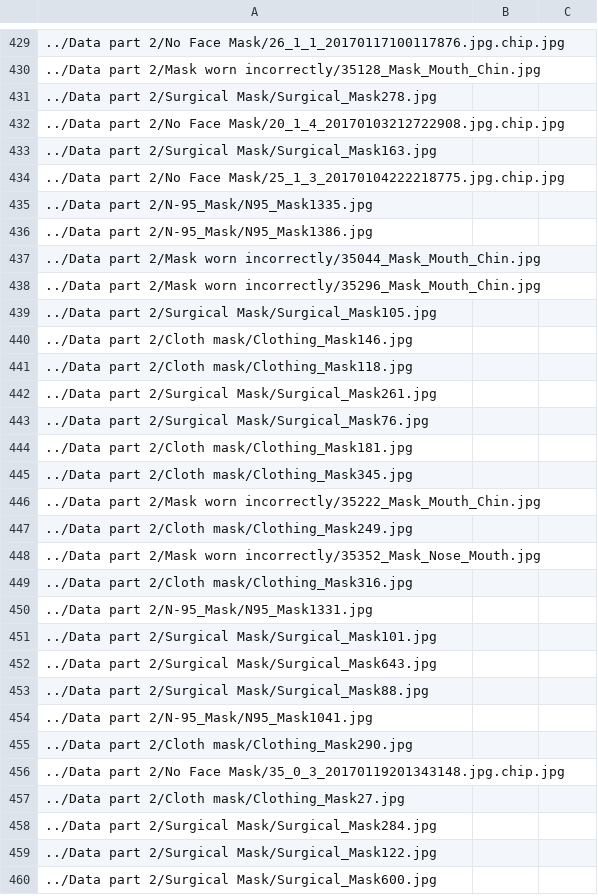
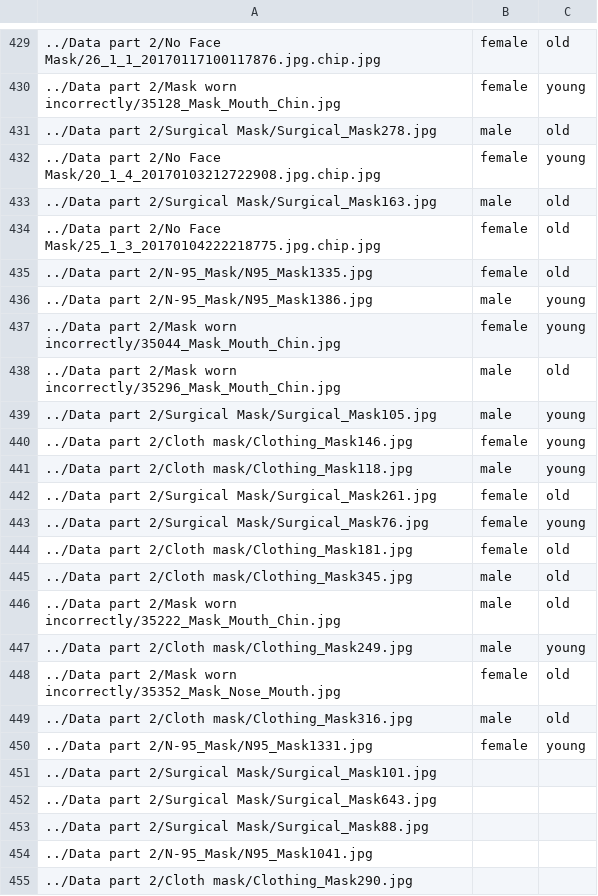
Before and after one commit to karysutariya/Facemask-type-detection, a CSV file: code part 2/annotation.csv, drawn as a sheet; only a part is shown, gaps mark what is left out; the shorter side is filled out with more unchanged rows; the diff covers the shown part only.

```diff
--- a/code part 2/annotation.csv
+++ b/code part 2/annotation.csv
@@ -429,23 +429,23 @@
-../Data part 2/No Face Mask/26_1_1_20170117100117876.jpg.chip.jpg,,
-../Data part 2/Mask worn incorrectly/35128_Mask_Mouth_Chin.jpg,,
-../Data part 2/Surgical Mask/Surgical_Mask278.jpg,,
-../Data part 2/No Face Mask/20_1_4_20170103212722908.jpg.chip.jpg,,
-../Data part 2/Surgical Mask/Surgical_Mask163.jpg,,
-../Data part 2/No Face Mask/25_1_3_20170104222218775.jpg.chip.jpg,,
-../Data part 2/N-95_Mask/N95_Mask1335.jpg,,
-../Data part 2/N-95_Mask/N95_Mask1386.jpg,,
-../Data part 2/Mask worn incorrectly/35044_Mask_Mouth_Chin.jpg,,
-../Data part 2/Mask worn incorrectly/35296_Mask_Mouth_Chin.jpg,,
-../Data part 2/Surgical Mask/Surgical_Mask105.jpg,,
-../Data part 2/Cloth mask/Clothing_Mask146.jpg,,
-../Data part 2/Cloth mask/Clothing_Mask118.jpg,,
-../Data part 2/Surgical Mask/Surgical_Mask261.jpg,,
-../Data part 2/Surgical Mask/Surgical_Mask76.jpg,,
-../Data part 2/Cloth mask/Clothing_Mask181.jpg,,
-../Data part 2/Cloth mask/Clothing_Mask345.jpg,,
-../Data part 2/Mask worn incorrectly/35222_Mask_Mouth_Chin.jpg,,
-../Data part 2/Cloth mask/Clothing_Mask249.jpg,,
-../Data part 2/Mask worn incorrectly/35352_Mask_Nose_Mouth.jpg,,
-../Data part 2/Cloth mask/Clothing_Mask316.jpg,,
-../Data part 2/N-95_Mask/N95_Mask1331.jpg,,
+../Data part 2/No Face Mask/26_1_1_20170117100117876.jpg.chip.jpg,female,old
+../Data part 2/Mask worn incorrectly/35128_Mask_Mouth_Chin.jpg,female,young
+../Data part 2/Surgical Mask/Surgical_Mask278.jpg,male,old
+../Data part 2/No Face Mask/20_1_4_20170103212722908.jpg.chip.jpg,female,young
+../Data part 2/Surgical Mask/Surgical_Mask163.jpg,male,old
+../Data part 2/No Face Mask/25_1_3_20170104222218775.jpg.chip.jpg,female,old
+../Data part 2/N-95_Mask/N95_Mask1335.jpg,female,old
+../Data part 2/N-95_Mask/N95_Mask1386.jpg,male,young
+../Data part 2/Mask worn incorrectly/35044_Mask_Mouth_Chin.jpg,female,young
+../Data part 2/Mask worn incorrectly/35296_Mask_Mouth_Chin.jpg,male,old
+../Data part 2/Surgical Mask/Surgical_Mask105.jpg,male,young
+../Data part 2/Cloth mask/Clothing_Mask146.jpg,female,young
+../Data part 2/Cloth mask/Clothing_Mask118.jpg,male,young
+../Data part 2/Surgical Mask/Surgical_Mask261.jpg,female,old
+../Data part 2/Surgical Mask/Surgical_Mask76.jpg,female,young
+../Data part 2/Cloth mask/Clothing_Mask181.jpg,female,old
+../Data part 2/Cloth mask/Clothing_Mask345.jpg,male,old
+../Data part 2/Mask worn incorrectly/35222_Mask_Mouth_Chin.jpg,male,old
+../Data part 2/Cloth mask/Clothing_Mask249.jpg,male,young
+../Data part 2/Mask worn incorrectly/35352_Mask_Nose_Mouth.jpg,female,old
+../Data part 2/Cloth mask/Clothing_Mask316.jpg,male,old
+../Data part 2/N-95_Mask/N95_Mask1331.jpg,female,young
 ../Data part 2/Surgical Mask/Surgical_Mask101.jpg,,
```
Also changed, not shown: 56 edited cells elsewhere in this file.
